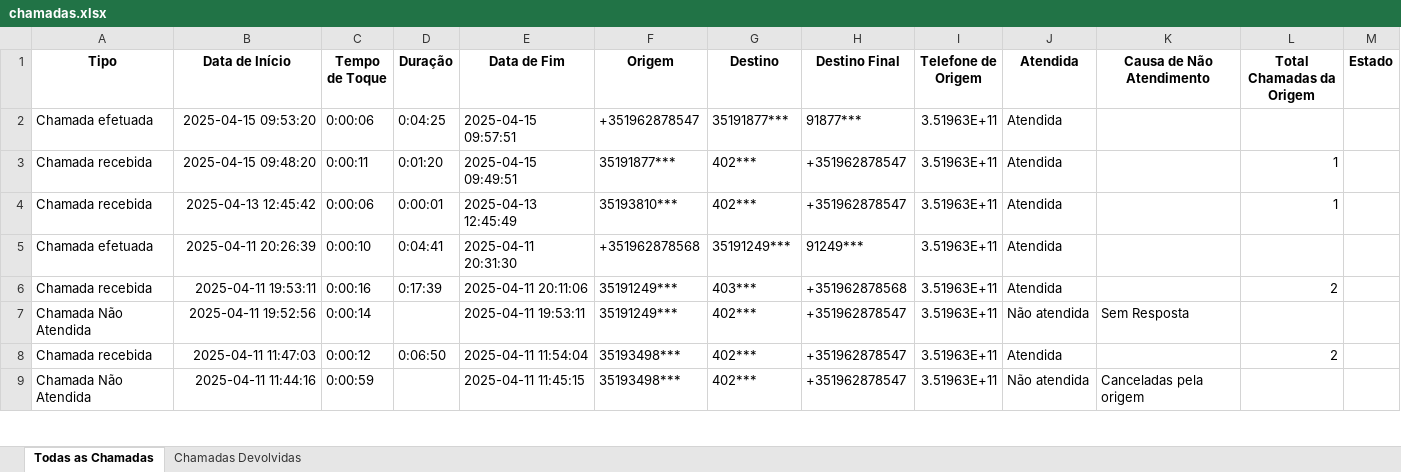
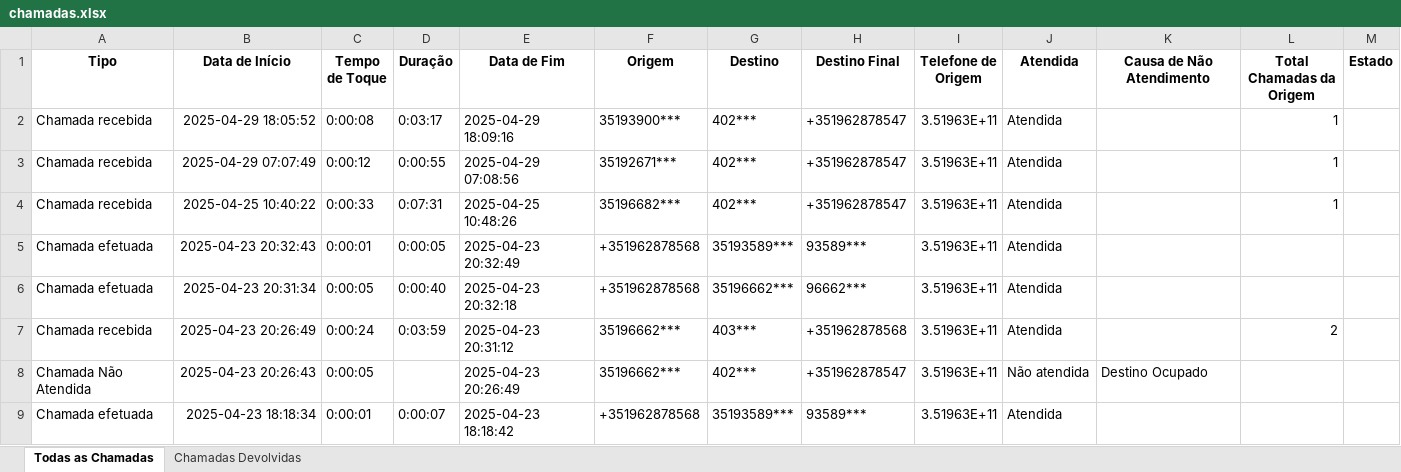
Before and after one commit to martasc/Call-Center-Data-Analysis, an Excel workbook: output/chamadas.xlsx, sheet Todas as Chamadas, drawn as a sheet; only a part is shown; values as stored, in another font and other column widths than the file's, no borders; removed rows and columns are numbered as before the commit, all else as after; the diff covers the shown part only; the diff names each change by its address in the sheet, - before the commit and + after, or states it on an @@ line.

```diff
--- a/output/chamadas.xlsx (sheet Todas as Chamadas)
+++ b/output/chamadas.xlsx (sheet Todas as Chamadas)
-row 2: Chamada efetuada | 2025-04-15 09:53:20 | 0:00:06 | 0:04:25 | 2025-04-15 09:57:51 | +351962878547 | 35191877*** | 91877*** | 3.51963E+11 | Atendida
+row 2: Chamada recebida | 2025-04-29 18:05:52 | 0:00:08 | 0:03:17 | 2025-04-29 18:09:16 | 35193900*** | 402*** | +351962878547 | 3.51963E+11 | Atendida |  | 1
-B3 (Data de Início): 2025-04-15 09:48:20
+B3 (Data de Início): 2025-04-29 07:07:49
-C3 (Tempo de Toque): 0:00:11
+C3 (Tempo de Toque): 0:00:12
-D3 (Duração): 0:01:20
+D3 (Duração): 0:00:55
-E3 (Data de Fim): 2025-04-15 09:49:51
+E3 (Data de Fim): 2025-04-29 07:08:56
-F3 (Origem): 35191877***
+F3 (Origem): 35192671***
-B4 (Data de Início): 2025-04-13 12:45:42
+B4 (Data de Início): 2025-04-25 10:40:22
-C4 (Tempo de Toque): 0:00:06
+C4 (Tempo de Toque): 0:00:33
-D4 (Duração): 0:00:01
+D4 (Duração): 0:07:31
-E4 (Data de Fim): 2025-04-13 12:45:49
+E4 (Data de Fim): 2025-04-25 10:48:26
-F4 (Origem): 35193810***
+F4 (Origem): 35196682***
+row 5: Chamada efetuada | 2025-04-23 20:32:43 | 0:00:01 | 0:00:05 | 2025-04-23 20:32:49 | +351962878568 | 35193589*** | 93589*** | 3.51963E+11 | Atendida
-B6 (Data de Início): 2025-04-11 20:26:39
+B6 (Data de Início): 2025-04-23 20:31:34
-C6 (Tempo de Toque): 0:00:10
+C6 (Tempo de Toque): 0:00:05
-D6 (Duração): 0:04:41
+D6 (Duração): 0:00:40
-E6 (Data de Fim): 2025-04-11 20:31:30
+E6 (Data de Fim): 2025-04-23 20:32:18
-G6 (Destino): 35191249***
+G6 (Destino): 35196662***
-H6 (Destino Final): 91249***
+H6 (Destino Final): 96662***
-B7 (Data de Início): 2025-04-11 19:53:11
+B7 (Data de Início): 2025-04-23 20:26:49
-C7 (Tempo de Toque): 0:00:16
+C7 (Tempo de Toque): 0:00:24
-D7 (Duração): 0:17:39
+D7 (Duração): 0:03:59
-E7 (Data de Fim): 2025-04-11 20:11:06
+E7 (Data de Fim): 2025-04-23 20:31:12
-F7 (Origem): 35191249***
+F7 (Origem): 35196662***
-row 7: Chamada Não Atendida | 2025-04-11 19:52:56 | 0:00:14 |  | 2025-04-11 19:53:11 | 35191249*** | 402*** | +351962878547 | 3.51963E+11 | Não atendida | Sem Resposta
-row 8: Chamada recebida | 2025-04-11 11:47:03 | 0:00:12 | 0:06:50 | 2025-04-11 11:54:04 | 35193498*** | 402*** | +351962878547 | 3.51963E+11 | Atendida |  | 2
-B8 (Data de Início): 2025-04-11 11:44:16
+B8 (Data de Início): 2025-04-23 20:26:43
-C8 (Tempo de Toque): 0:00:59
+C8 (Tempo de Toque): 0:00:05
-E8 (Data de Fim): 2025-04-11 11:45:15
+E8 (Data de Fim): 2025-04-23 20:26:49
-F8 (Origem): 35193498***
+F8 (Origem): 35196662***
-K8 (Causa de Não Atendimento): Canceladas pela origem
+K8 (Causa de Não Atendimento): Destino Ocupado
+row 9: Chamada efetuada | 2025-04-23 18:18:34 | 0:00:01 | 0:00:07 | 2025-04-23 18:18:42 | +351962878568 | 35193589*** | 93589*** | 3.51963E+11 | Atendida
```
Also changed, not shown: 2 added rows and 7 edited cells elsewhere in this sheet, sheet Chamadas Devolvidas, 16 other files.
